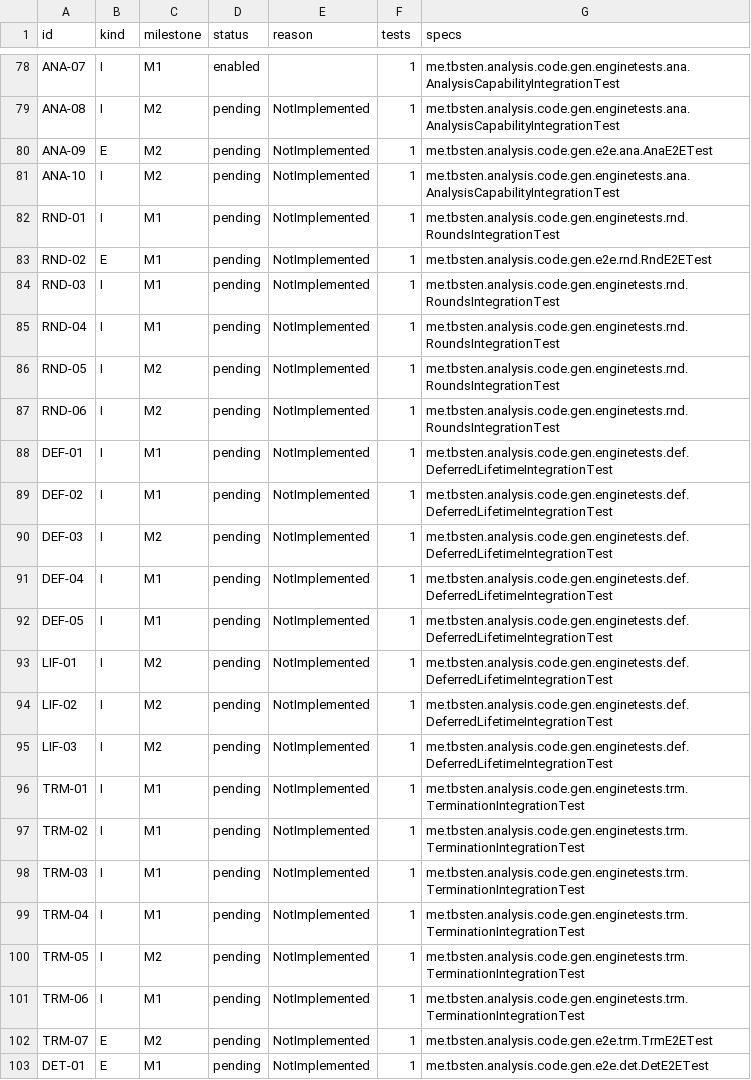
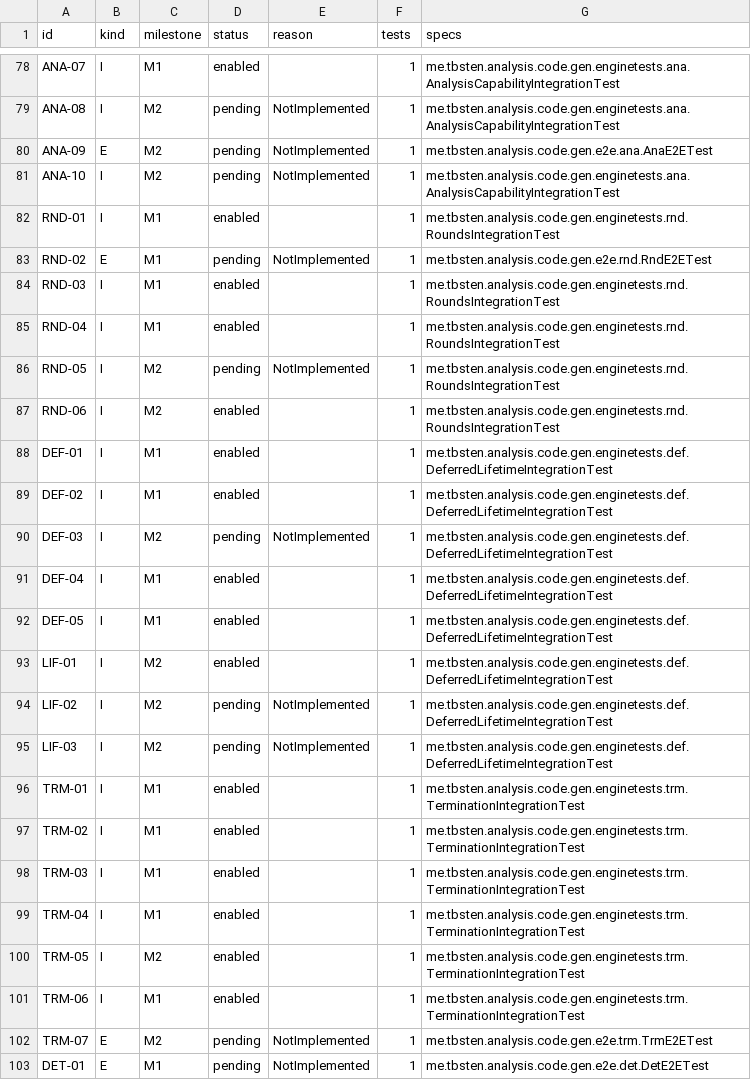
Before and after one commit to TBSten/analysis-code-gen, a CSV file: quality/case-status.csv, drawn as a sheet; only a part is shown, gaps mark what is left out; the diff covers the shown part only.

```diff
--- a/quality/case-status.csv
+++ b/quality/case-status.csv
@@ -81,22 +81,22 @@ ANA-09,E,M2,pending,NotImplemented,1,me.tbsten.analysis.code.gen.e2e.ana.AnaE2ET
 ANA-10,I,M2,pending,NotImplemented,1,me.tbsten.analysis.code.gen.enginetests.ana.AnalysisCapabilityIntegrationTest
-RND-01,I,M1,pending,NotImplemented,1,me.tbsten.analysis.code.gen.enginetests.rnd.RoundsIntegrationTest
+RND-01,I,M1,enabled,,1,me.tbsten.analysis.code.gen.enginetests.rnd.RoundsIntegrationTest
 RND-02,E,M1,pending,NotImplemented,1,me.tbsten.analysis.code.gen.e2e.rnd.RndE2ETest
-RND-03,I,M1,pending,NotImplemented,1,me.tbsten.analysis.code.gen.enginetests.rnd.RoundsIntegrationTest
-RND-04,I,M1,pending,NotImplemented,1,me.tbsten.analysis.code.gen.enginetests.rnd.RoundsIntegrationTest
+RND-03,I,M1,enabled,,1,me.tbsten.analysis.code.gen.enginetests.rnd.RoundsIntegrationTest
+RND-04,I,M1,enabled,,1,me.tbsten.analysis.code.gen.enginetests.rnd.RoundsIntegrationTest
 RND-05,I,M2,pending,NotImplemented,1,me.tbsten.analysis.code.gen.enginetests.rnd.RoundsIntegrationTest
-RND-06,I,M2,pending,NotImplemented,1,me.tbsten.analysis.code.gen.enginetests.rnd.RoundsIntegrationTest
-DEF-01,I,M1,pending,NotImplemented,1,me.tbsten.analysis.code.gen.enginetests.def.DeferredLifetimeIntegrationTest
-DEF-02,I,M1,pending,NotImplemented,1,me.tbsten.analysis.code.gen.enginetests.def.DeferredLifetimeIntegrationTest
+RND-06,I,M2,enabled,,1,me.tbsten.analysis.code.gen.enginetests.rnd.RoundsIntegrationTest
+DEF-01,I,M1,enabled,,1,me.tbsten.analysis.code.gen.enginetests.def.DeferredLifetimeIntegrationTest
+DEF-02,I,M1,enabled,,1,me.tbsten.analysis.code.gen.enginetests.def.DeferredLifetimeIntegrationTest
 DEF-03,I,M2,pending,NotImplemented,1,me.tbsten.analysis.code.gen.enginetests.def.DeferredLifetimeIntegrationTest
-DEF-04,I,M1,pending,NotImplemented,1,me.tbsten.analysis.code.gen.enginetests.def.DeferredLifetimeIntegrationTest
-DEF-05,I,M1,pending,NotImplemented,1,me.tbsten.analysis.code.gen.enginetests.def.DeferredLifetimeIntegrationTest
-LIF-01,I,M2,pending,NotImplemented,1,me.tbsten.analysis.code.gen.enginetests.def.DeferredLifetimeIntegrationTest
+DEF-04,I,M1,enabled,,1,me.tbsten.analysis.code.gen.enginetests.def.DeferredLifetimeIntegrationTest
+DEF-05,I,M1,enabled,,1,me.tbsten.analysis.code.gen.enginetests.def.DeferredLifetimeIntegrationTest
+LIF-01,I,M2,enabled,,1,me.tbsten.analysis.code.gen.enginetests.def.DeferredLifetimeIntegrationTest
 LIF-02,I,M2,pending,NotImplemented,1,me.tbsten.analysis.code.gen.enginetests.def.DeferredLifetimeIntegrationTest
 LIF-03,I,M2,pending,NotImplemented,1,me.tbsten.analysis.code.gen.enginetests.def.DeferredLifetimeIntegrationTest
-TRM-01,I,M1,pending,NotImplemented,1,me.tbsten.analysis.code.gen.enginetests.trm.TerminationIntegrationTest
-TRM-02,I,M1,pending,NotImplemented,1,me.tbsten.analysis.code.gen.enginetests.trm.TerminationIntegrationTest
-TRM-03,I,M1,pending,NotImplemented,1,me.tbsten.analysis.code.gen.enginetests.trm.TerminationIntegrationTest
-TRM-04,I,M1,pending,NotImplemented,1,me.tbsten.analysis.code.gen.enginetests.trm.TerminationIntegrationTest
-TRM-05,I,M2,pending,NotImplemented,1,me.tbsten.analysis.code.gen.enginetests.trm.TerminationIntegrationTest
-TRM-06,I,M1,pending,NotImplemented,1,me.tbsten.analysis.code.gen.enginetests.trm.TerminationIntegrationTest
+TRM-01,I,M1,enabled,,1,me.tbsten.analysis.code.gen.enginetests.trm.TerminationIntegrationTest
+TRM-02,I,M1,enabled,,1,me.tbsten.analysis.code.gen.enginetests.trm.TerminationIntegrationTest
+TRM-03,I,M1,enabled,,1,me.tbsten.analysis.code.gen.enginetests.trm.TerminationIntegrationTest
+TRM-04,I,M1,enabled,,1,me.tbsten.analysis.code.gen.enginetests.trm.TerminationIntegrationTest
+TRM-05,I,M2,enabled,,1,me.tbsten.analysis.code.gen.enginetests.trm.TerminationIntegrationTest
+TRM-06,I,M1,enabled,,1,me.tbsten.analysis.code.gen.enginetests.trm.TerminationIntegrationTest
 TRM-07,E,M2,pending,NotImplemented,1,me.tbsten.analysis.code.gen.e2e.trm.TrmE2ETest
```
Also changed, not shown: 24 edited cells elsewhere in this file, 5 other files.
